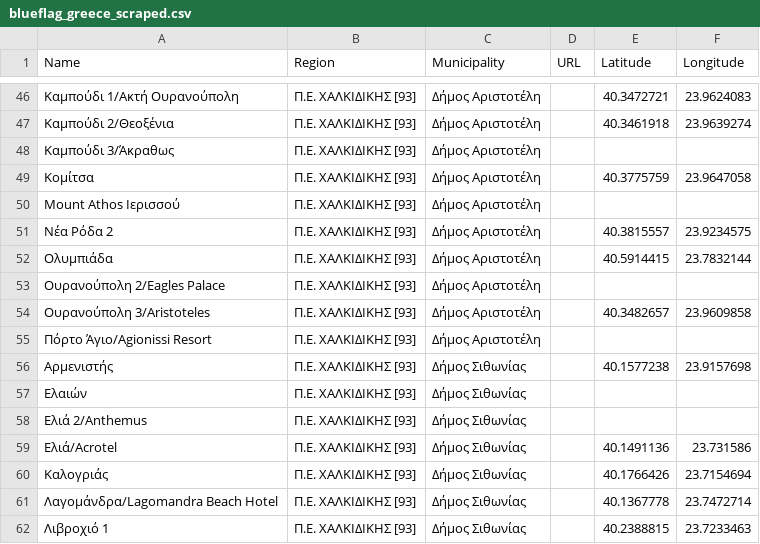
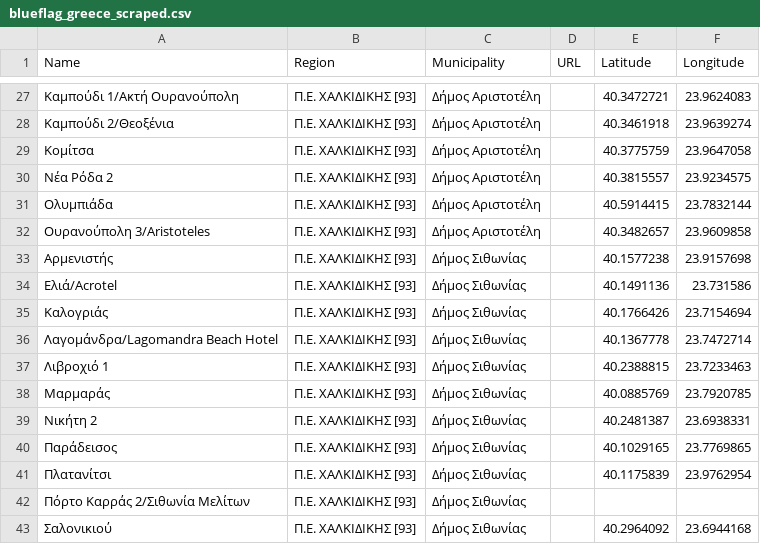
Before and after one commit to Grigoris-kal/Blue-Flag-Beaches-Greece-Complete-App., a CSV file: blueflag_greece_scraped.csv, drawn as a sheet; only a part is shown, gaps mark what is left out; the shorter side is filled out with more unchanged rows; the diff covers the shown part only.

```diff
--- a/blueflag_greece_scraped.csv
+++ b/blueflag_greece_scraped.csv
@@ -47,13 +28,7 @@ Name,Region,Municipality,URL,Latitude,Longitude
 Καμπούδι 2/Θεοξένια,Π.Ε. ΧΑΛΚΙΔΙΚΗΣ [93],Δήμος Αριστοτέλη,,40.3461918,23.9639274
-Καμπούδι 3/Άκραθως,Π.Ε. ΧΑΛΚΙΔΙΚΗΣ [93],Δήμος Αριστοτέλη,,,
 Κομίτσα,Π.Ε. ΧΑΛΚΙΔΙΚΗΣ [93],Δήμος Αριστοτέλη,,40.3775759,23.9647058
-Mount Athos Ιερισσού,Π.Ε. ΧΑΛΚΙΔΙΚΗΣ [93],Δήμος Αριστοτέλη,,,
 Νέα Ρόδα 2,Π.Ε. ΧΑΛΚΙΔΙΚΗΣ [93],Δήμος Αριστοτέλη,,40.3815557,23.9234575
 Ολυμπιάδα,Π.Ε. ΧΑΛΚΙΔΙΚΗΣ [93],Δήμος Αριστοτέλη,,40.5914415,23.7832144
-Ουρανούπολη 2/Eagles Palace,Π.Ε. ΧΑΛΚΙΔΙΚΗΣ [93],Δήμος Αριστοτέλη,,,
 Ουρανούπολη 3/Aristoteles,Π.Ε. ΧΑΛΚΙΔΙΚΗΣ [93],Δήμος Αριστοτέλη,,40.3482657,23.9609858
-Πόρτο Άγιο/Agionissi Resort,Π.Ε. ΧΑΛΚΙΔΙΚΗΣ [93],Δήμος Αριστοτέλη,,,
 Αρμενιστής,Π.Ε. ΧΑΛΚΙΔΙΚΗΣ [93],Δήμος Σιθωνίας,,40.1577238,23.9157698
-Ελαιών,Π.Ε. ΧΑΛΚΙΔΙΚΗΣ [93],Δήμος Σιθωνίας,,,
-Ελιά 2/Anthemus,Π.Ε. ΧΑΛΚΙΔΙΚΗΣ [93],Δήμος Σιθωνίας,,,
 Ελιά/Acrotel,Π.Ε. ΧΑΛΚΙΔΙΚΗΣ [93],Δήμος Σιθωνίας,,40.1491136,23.731586
```
Also changed, not shown: 45 removed rows elsewhere in this file.
